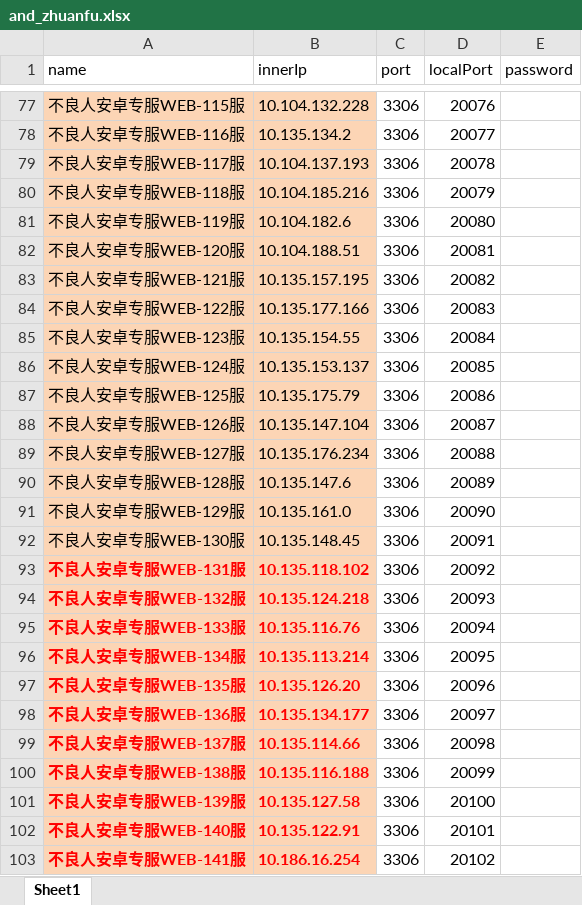
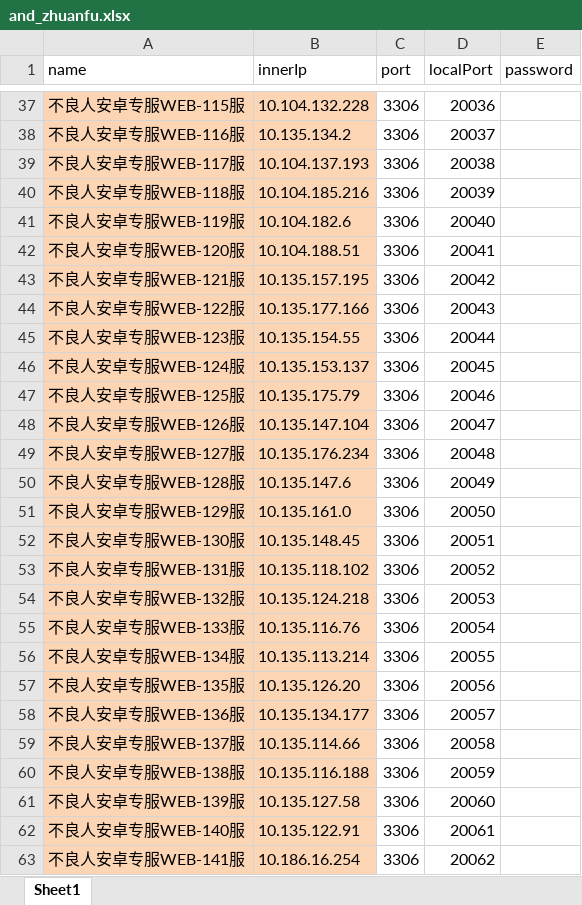
Before and after one commit to yutuer/mini, an Excel workbook: src/main/resources/excel/and_zhuanfu.xlsx, sheet Sheet1, drawn as a sheet; only a part is shown, gaps mark what is left out; values as stored, in another font and other column widths than the file's, no borders; addresses are those after the commit; the diff covers the shown part only; the diff names each change by its address in the sheet, - before the commit and + after, or states it on an @@ line.

```diff
--- a/src/main/resources/excel/and_zhuanfu.xlsx (sheet Sheet1)
+++ b/src/main/resources/excel/and_zhuanfu.xlsx (sheet Sheet1)
-D37 (localPort): 20076
+D37 (localPort): 20036
-D38 (localPort): 20077
+D38 (localPort): 20037
-D39 (localPort): 20078
+D39 (localPort): 20038
-D40 (localPort): 20079
+D40 (localPort): 20039
-D41 (localPort): 20080
+D41 (localPort): 20040
-D42 (localPort): 20081
+D42 (localPort): 20041
-D43 (localPort): 20082
+D43 (localPort): 20042
-D44 (localPort): 20083
+D44 (localPort): 20043
-D45 (localPort): 20084
+D45 (localPort): 20044
-D46 (localPort): 20085
+D46 (localPort): 20045
-D47 (localPort): 20086
+D47 (localPort): 20046
-D48 (localPort): 20087
+D48 (localPort): 20047
-D49 (localPort): 20088
+D49 (localPort): 20048
-D50 (localPort): 20089
+D50 (localPort): 20049
-D51 (localPort): 20090
+D51 (localPort): 20050
-D52 (localPort): 20091
+D52 (localPort): 20051
@@ A53:B63 text colour: #FF0000 → black, bold: on → off @@
-D53 (localPort): 20092
+D53 (localPort): 20052
-D54 (localPort): 20093
+D54 (localPort): 20053
-D55 (localPort): 20094
+D55 (localPort): 20054
-D56 (localPort): 20095
+D56 (localPort): 20055
-D57 (localPort): 20096
+D57 (localPort): 20056
-D58 (localPort): 20097
+D58 (localPort): 20057
-D59 (localPort): 20098
+D59 (localPort): 20058
-D60 (localPort): 20099
+D60 (localPort): 20059
-D61 (localPort): 20100
+D61 (localPort): 20060
-D62 (localPort): 20101
+D62 (localPort): 20061
-D63 (localPort): 20102
+D63 (localPort): 20062
```
Also changed, not shown: 40 removed rows, 40 edited cells and cell formats elsewhere in this sheet, src/main/resources/excel/and_hunfu.xlsx, src/main/resources/excel/ios.xlsx, 2 other files.
